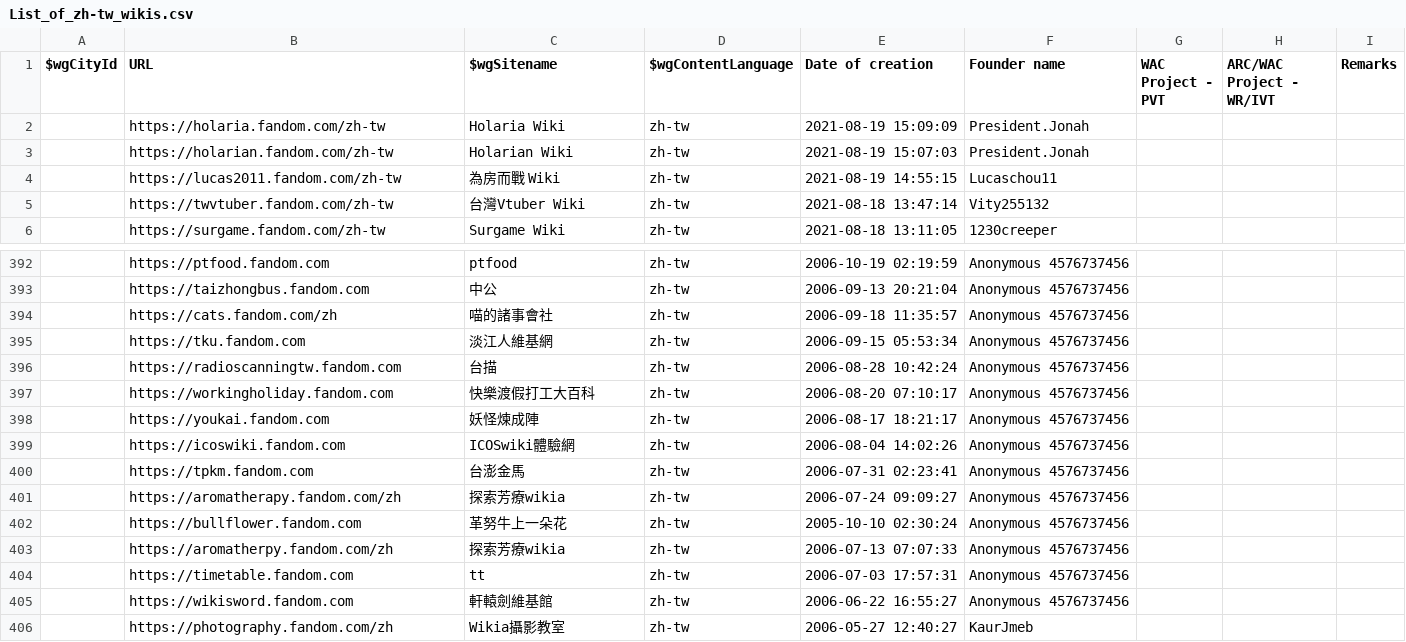
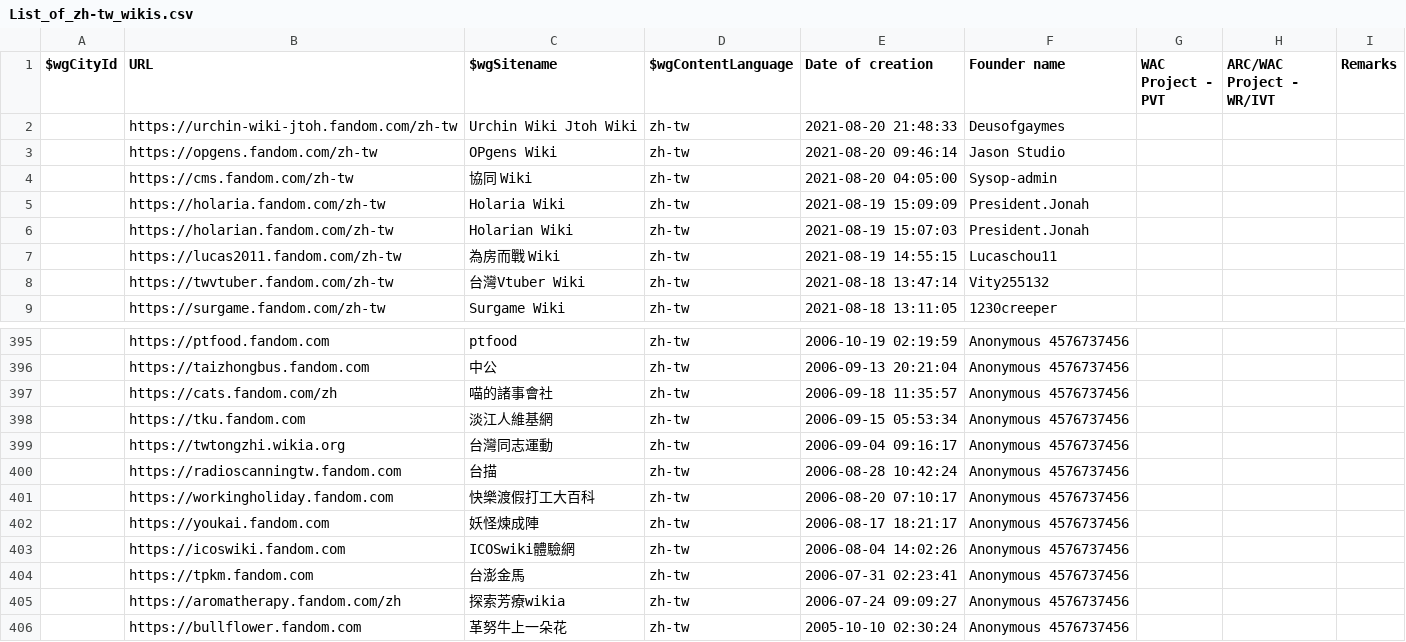
Before and after one commit to fandom-zh/fandom-zh-doc, a CSV file: List_of_zh-tw_wikis.csv, drawn as a sheet; only a part is shown, gaps mark what is left out; the shorter side is filled out with more unchanged rows.

Commit message:
Update List_of_zh-tw_wikis.csv

```diff
--- a/List_of_zh-tw_wikis.csv
+++ b/List_of_zh-tw_wikis.csv
@@ -1,2 +1,5 @@
 "$wgCityId","URL","$wgSitename","$wgContentLanguage","Date of creation","Founder name","WAC Project - PVT","ARC/WAC Project - WR/IVT","Remarks"
+"","https://urchin-wiki-jtoh.fandom.com/zh-tw","Urchin Wiki Jtoh Wiki","zh-tw","2021-08-20 21:48:33","Deusofgaymes","","",""
+"","https://opgens.fandom.com/zh-tw","OPgens Wiki","zh-tw","2021-08-20 09:46:14","Jason Studio","","",""
+"","https://cms.fandom.com/zh-tw","協同 Wiki","zh-tw","2021-08-20 04:05:00","Sysop-admin","","",""
 "","https://holaria.fandom.com/zh-tw","Holaria Wiki","zh-tw","2021-08-19 15:09:09","President.Jonah","","",""
@@ -395,2 +398,3 @@
 "","https://tku.fandom.com","淡江人維基網","zh-tw","2006-09-15 05:53:34","Anonymous 4576737456","","",""
+"","https://twtongzhi.wikia.org","台灣同志運動","zh-tw","2006-09-04 09:16:17","Anonymous 4576737456","","",""
 "","https://radioscanningtw.fandom.com","台描","zh-tw","2006-08-28 10:42:24","Anonymous 4576737456","","",""
```
